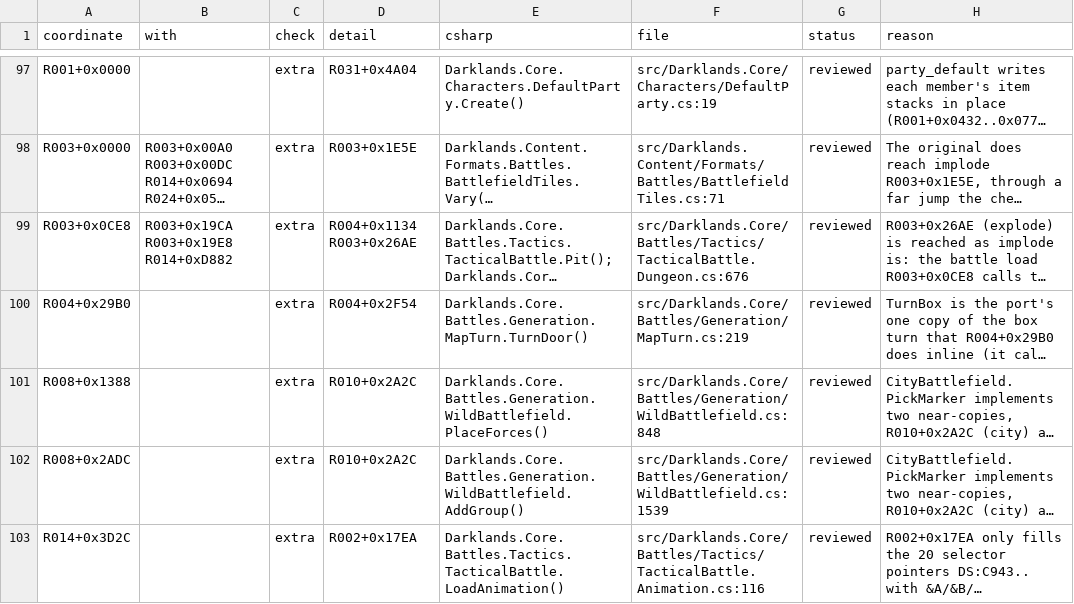
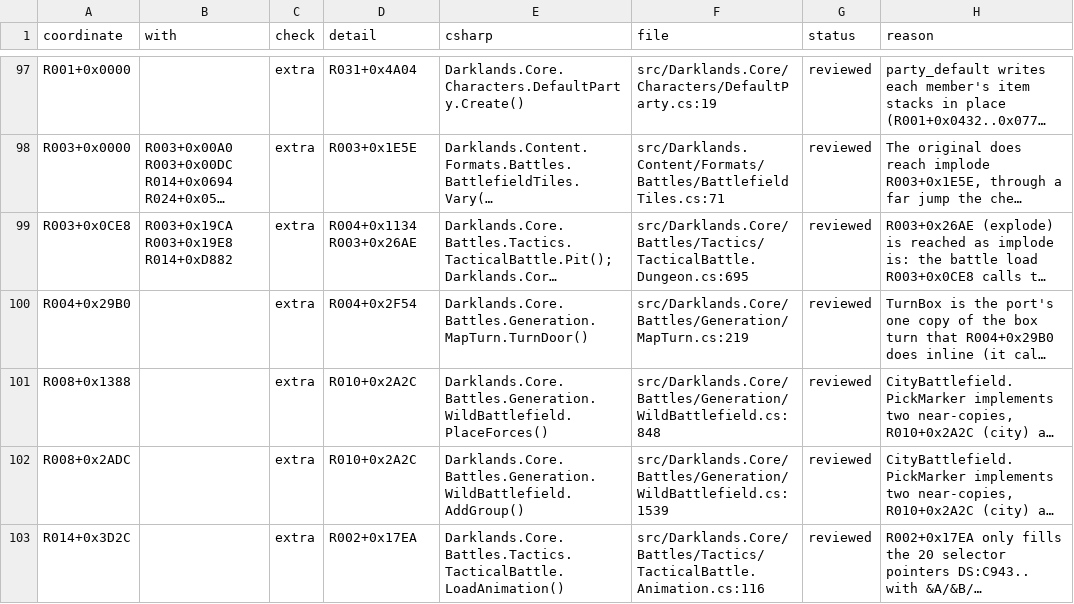
Before and after one commit to Arkana-Mechanika-Studios/darklands-restoration, a CSV file: docs/faithfulness/structure.csv, drawn as a sheet; only a part is shown, gaps mark what is left out; long unchanged cells end in …; the diff covers the shown part only; the diff names each change by its address in the sheet, - before the commit and + after, or states it on an @@ line.

```diff
--- a/docs/faithfulness/structure.csv
+++ b/docs/faithfulness/structure.csv
-F99 (file): src/Darklands.Core/Battles/Tactics/TacticalBattle.Dungeon.cs:676
+F99 (file): src/Darklands.Core/Battles/Tactics/TacticalBattle.Dungeon.cs:695
```
Also changed, not shown: 5 edited cells elsewhere in this file, docs/faithfulness/divergences.csv, docs/faithfulness/original_bugs.csv, 14 other files.
